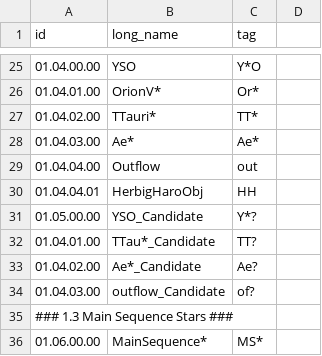
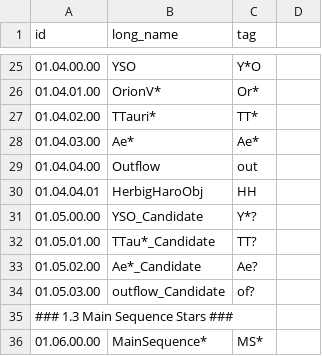
Before and after one commit to joelenehales/galaxy_data_mines, a CSV file: build/lib/galaxy_data_mines/data/simbad_raw.csv, drawn as a sheet; only a part is shown, gaps mark what is left out.

Commit message:
Fixed duplicate node error

```diff
--- a/build/lib/galaxy_data_mines/data/simbad_raw.csv
+++ b/build/lib/galaxy_data_mines/data/simbad_raw.csv
@@ -31,5 +31,5 @@ id,long_name,tag
 "01.05.00.00",YSO_Candidate,Y*?
-"01.04.01.00",TTau*_Candidate,TT?
-"01.04.02.00",Ae*_Candidate,Ae?
-"01.04.03.00",outflow_Candidate,of?
+"01.05.01.00",TTau*_Candidate,TT?
+"01.05.02.00",Ae*_Candidate,Ae?
+"01.05.03.00",outflow_Candidate,of?
 ### 1.3 Main Sequence Stars ###
```
